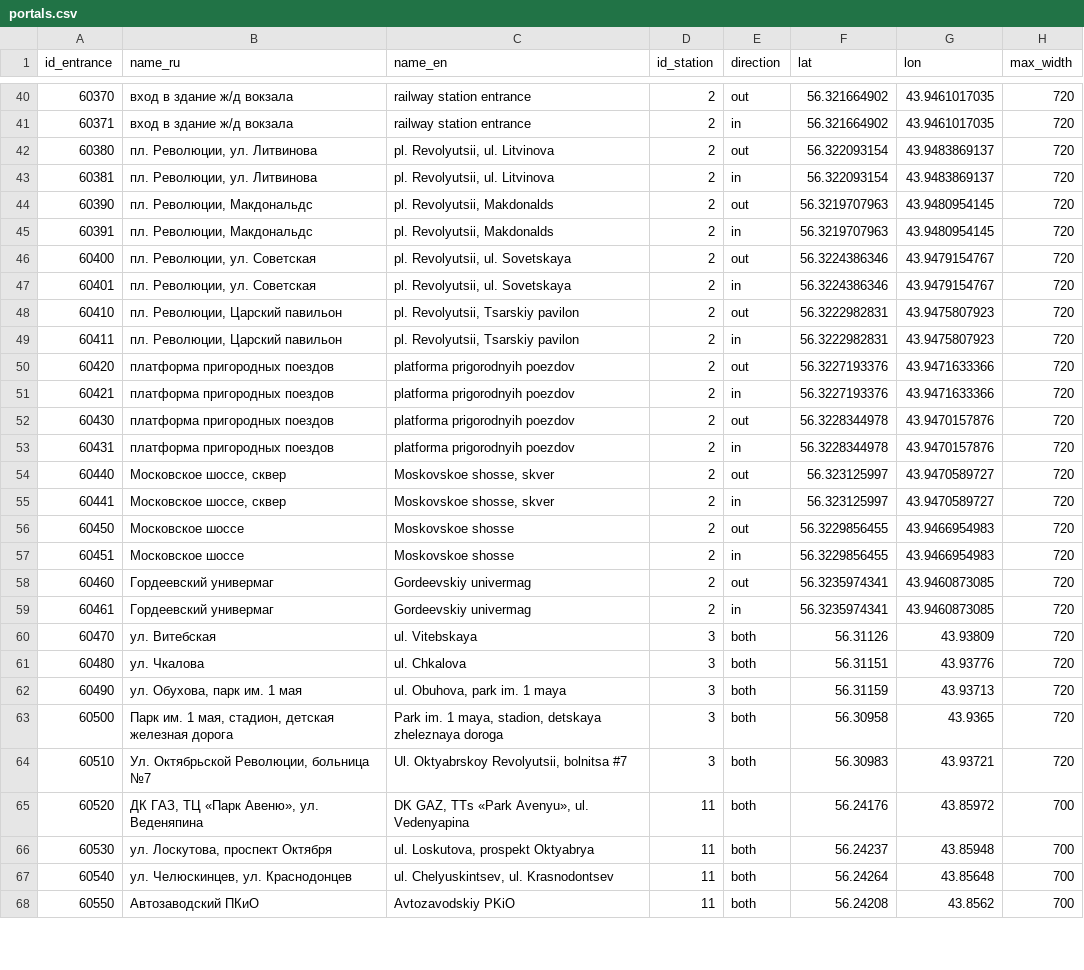
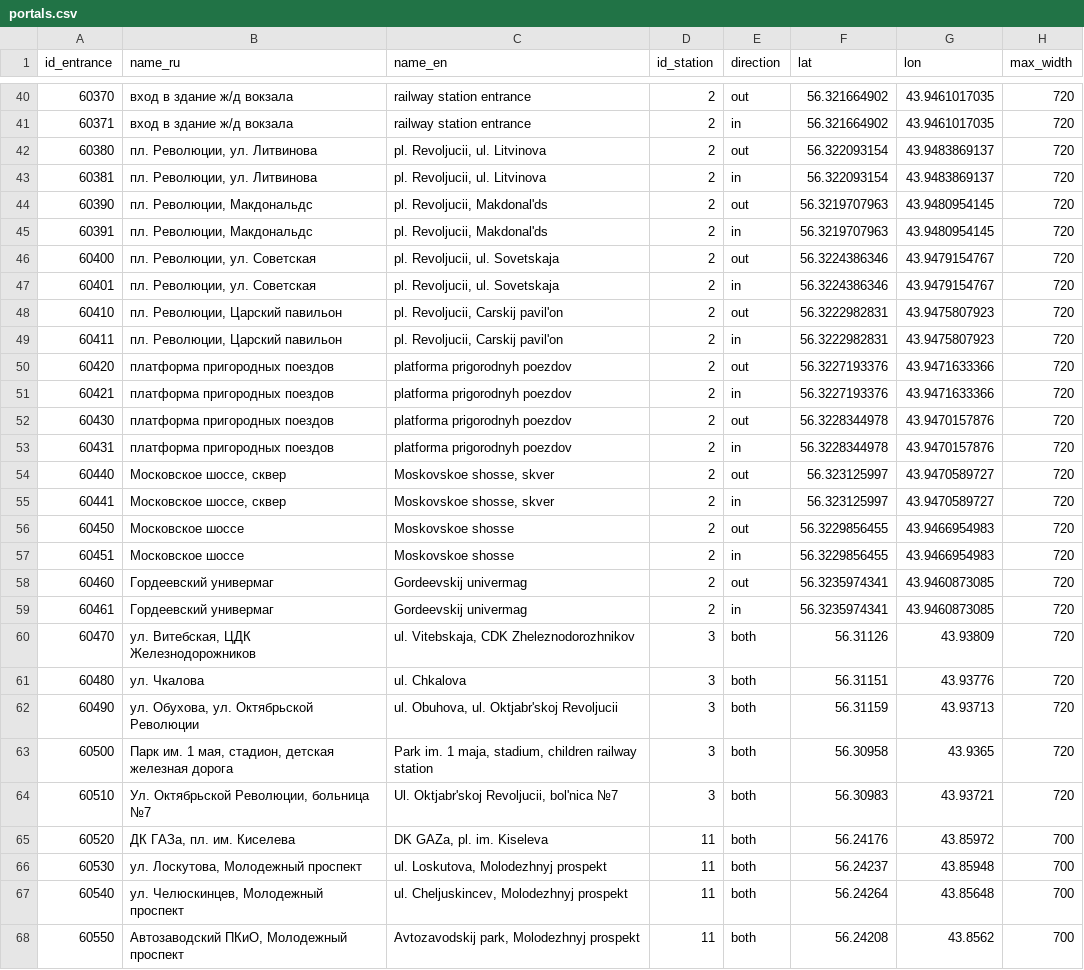
Before and after one commit to nextgis/metro4all, a CSV file: data/niz/portals.csv, drawn as a sheet; only a part is shown, gaps mark what is left out; the diff covers the shown part only; the diff names each change by its address in the sheet, - before the commit and + after, or states it on an @@ line.

Commit message:
update portals.csv

```diff
--- a/data/niz/portals.csv
+++ b/data/niz/portals.csv
-C42:C43 (name_en): pl. Revolyutsii, ul. Litvinova
+C42:C43 (name_en): pl. Revoljucii, ul. Litvinova
-C44:C45 (name_en): pl. Revolyutsii, Makdonalds
+C44:C45 (name_en): pl. Revoljucii, Makdonal'ds
-C46:C47 (name_en): pl. Revolyutsii, ul. Sovetskaya
+C46:C47 (name_en): pl. Revoljucii, ul. Sovetskaja
-C48:C49 (name_en): pl. Revolyutsii, Tsarskiy pavilon
+C48:C49 (name_en): pl. Revoljucii, Carskij pavil'on
-C50:C53 (name_en): platforma prigorodnyih poezdov
+C50:C53 (name_en): platforma prigorodnyh poezdov
-C58:C59 (name_en): Gordeevskiy univermag
+C58:C59 (name_en): Gordeevskij univermag
-B60 (name_ru): ул. Витебская
+B60 (name_ru): ул. Витебская, ЦДК Железнодорожников
-C60 (name_en): ul. Vitebskaya
+C60 (name_en): ul. Vitebskaja, CDK Zheleznodorozhnikov
-B62 (name_ru): ул. Обухова, парк им. 1 мая
+B62 (name_ru): ул. Обухова, ул. Октябрьской Революции
-C62 (name_en): ul. Obuhova, park im. 1 maya
+C62 (name_en): ul. Obuhova, ul. Oktjabr'skoj Revoljucii
-C63 (name_en): …im. 1 maya, stadion, detskaya zheleznaya doroga
+C63 (name_en): …im. 1 maja, stadium, children railway station
-C64 (name_en): Ul. Oktyabrskoy Revolyutsii, bolnitsa #7
+C64 (name_en): Ul. Oktjabr'skoj Revoljucii, bol'nica №7
-B65 (name_ru): ДК ГАЗ, ТЦ «Парк Авеню», ул. Веденяпина
+B65 (name_ru): ДК ГАЗа, пл. им. Киселева
-C65 (name_en): DK GAZ, TTs «Park Avenyu», ul. Vedenyapina
+C65 (name_en): DK GAZa, pl. im. Kiseleva
-B66 (name_ru): ул. Лоскутова, проспект Октября
+B66 (name_ru): ул. Лоскутова, Молодежный проспект
-C66 (name_en): ul. Loskutova, prospekt Oktyabrya
+C66 (name_en): ul. Loskutova, Molodezhnyj prospekt
-B67 (name_ru): ул. Челюскинцев, ул. Краснодонцев
+B67 (name_ru): ул. Челюскинцев, Молодежный проспект
-C67 (name_en): ul. Chelyuskintsev, ul. Krasnodontsev
+C67 (name_en): ul. Cheljuskincev, Molodezhnyj prospekt
-B68 (name_ru): Автозаводский ПКиО
+B68 (name_ru): Автозаводский ПКиО, Молодежный проспект
-C68 (name_en): Avtozavodskiy PKiO
+C68 (name_en): Avtozavodskij park, Molodezhnyj prospekt
```
Also changed, not shown: 72 edited cells elsewhere in this file.
